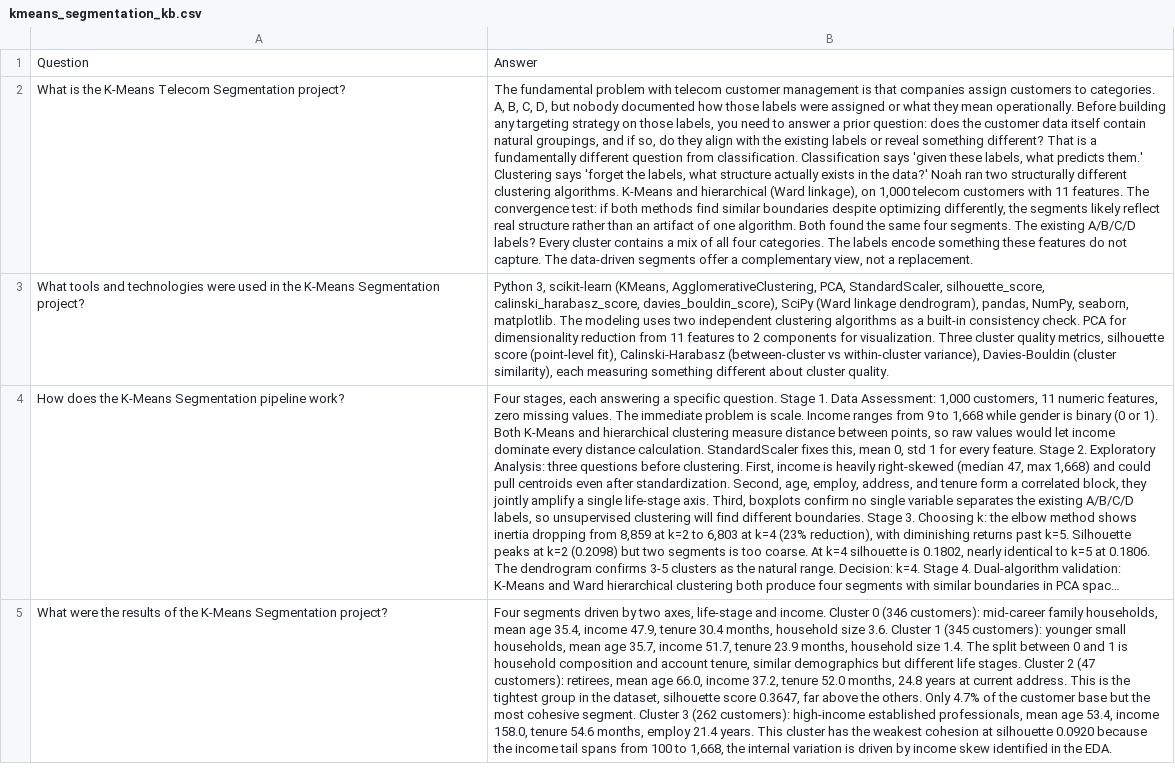
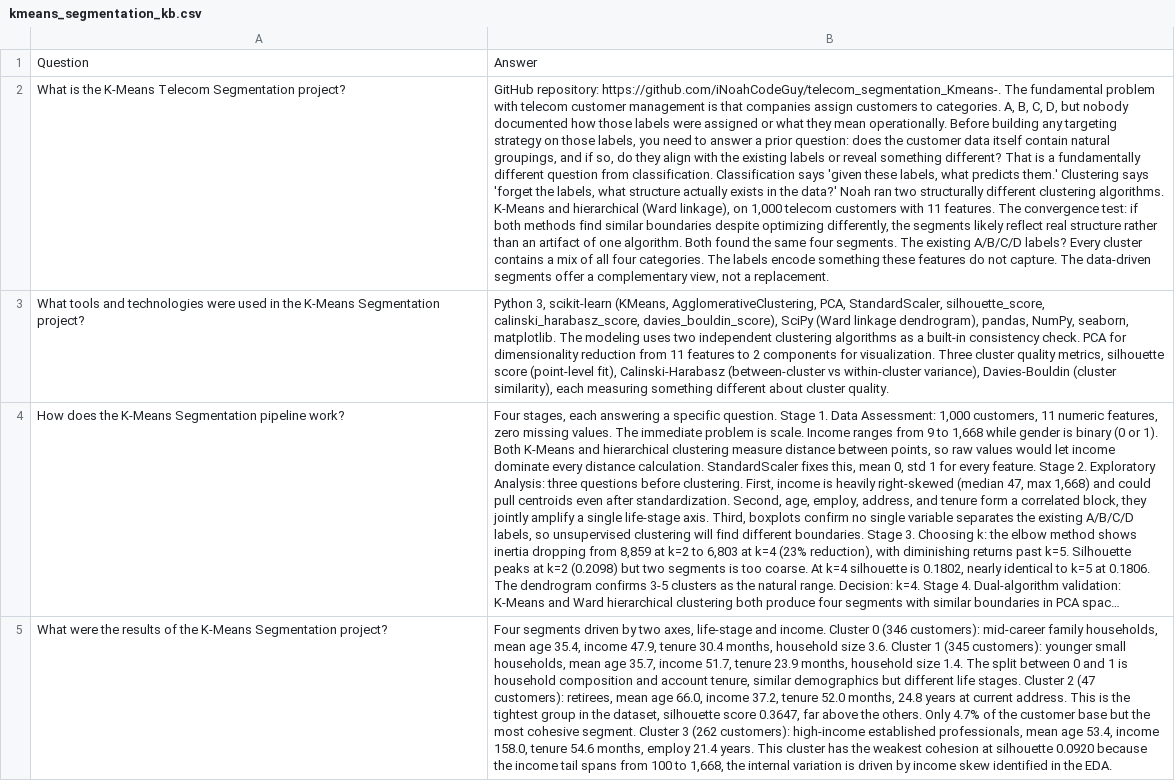
Before and after one commit to iNoahCodeGuy/Noahs_Assistant, a CSV file: data/kmeans_segmentation_kb.csv, drawn as a sheet; only a part is shown; long unchanged cells end in …; the diff names each change by its address in the sheet, - before the commit and + after, or states it on an @@ line.

```diff
--- a/data/kmeans_segmentation_kb.csv
+++ b/data/kmeans_segmentation_kb.csv
-B2: The fundamental…
+B2: GitHub repository: https://github.com/iNoahCodeGuy/telecom_segmentation_Kmeans-. The fundamental…
```
Also changed, not shown: data/customer_segmentation_kb.csv, data/naive_bayes_attrition_kb.csv, 4 other files.
